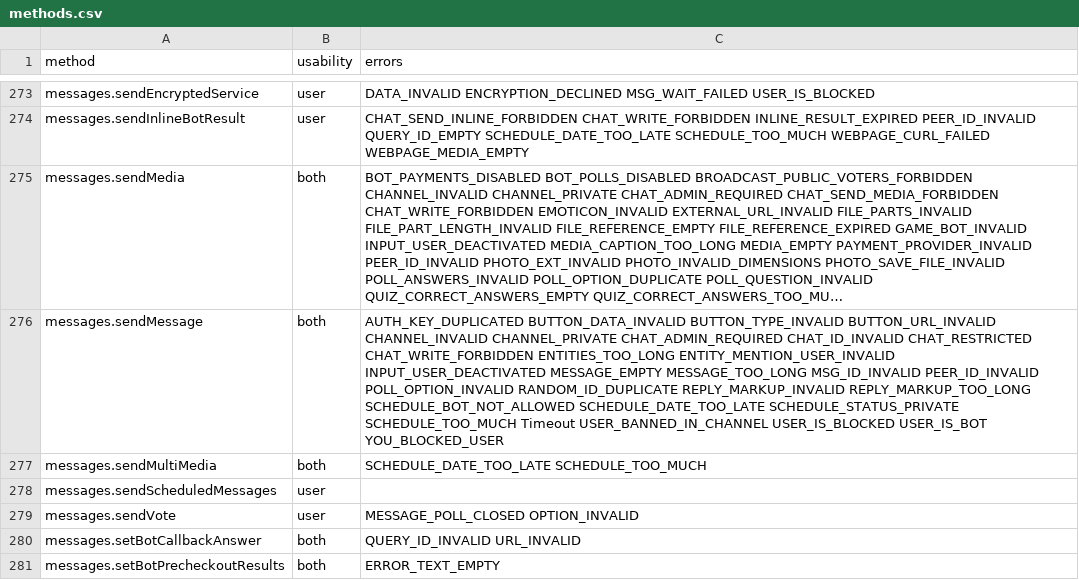
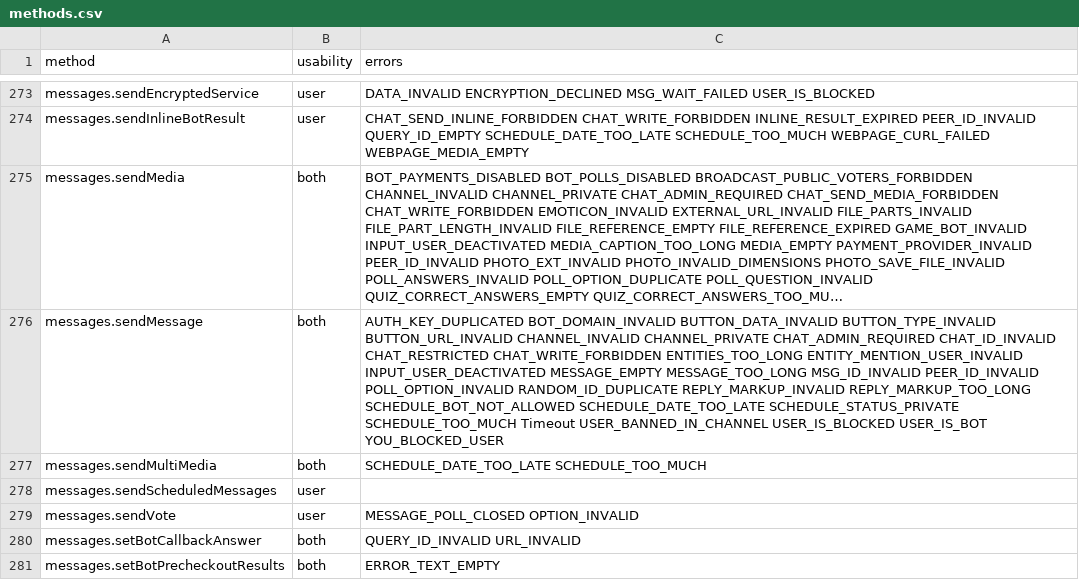
Before and after one commit to LonamiWebs/Telethon, a CSV file: telethon_generator/data/methods.csv, drawn as a sheet; only a part is shown, gaps mark what is left out; long unchanged cells end in …; the diff names each change by its address in the sheet, - before the commit and + after, or states it on an @@ line.

```diff
--- a/telethon_generator/data/methods.csv
+++ b/telethon_generator/data/methods.csv
-C276 (errors): AUTH_KEY_DUPLICATED BUTTON_DATA_INVALID BUTTON_TYPE_INVALID…
+C276 (errors): AUTH_KEY_DUPLICATED BOT_DOMAIN_INVALID BUTTON_DATA_INVALID BUTTON_TYPE_INVALID…
```
Also changed, not shown: telethon_generator/data/errors.csv.
